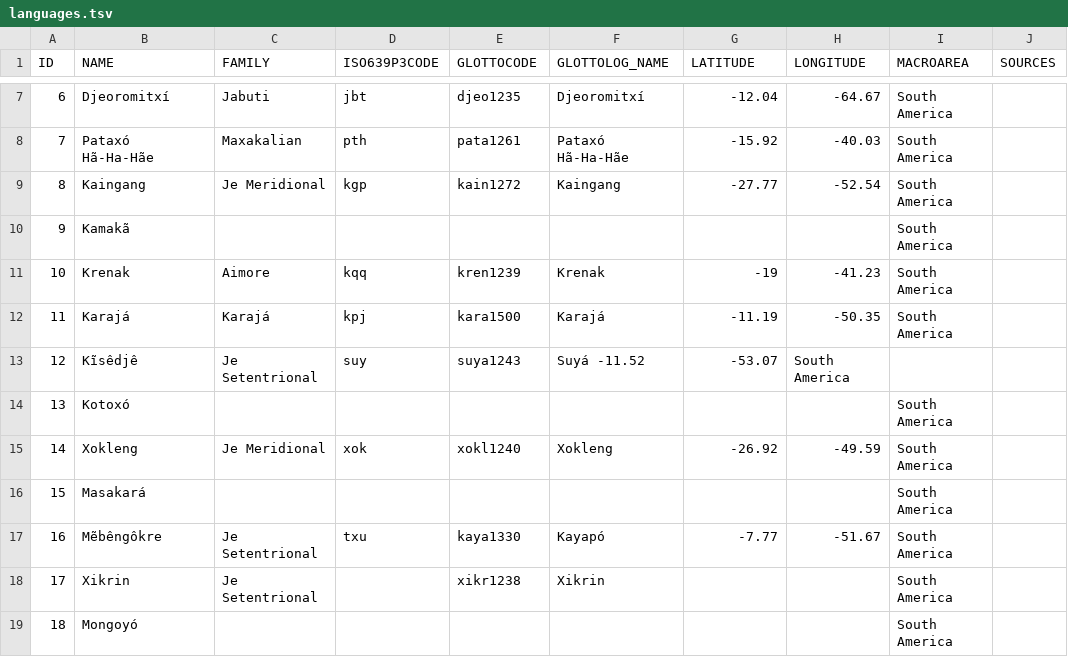
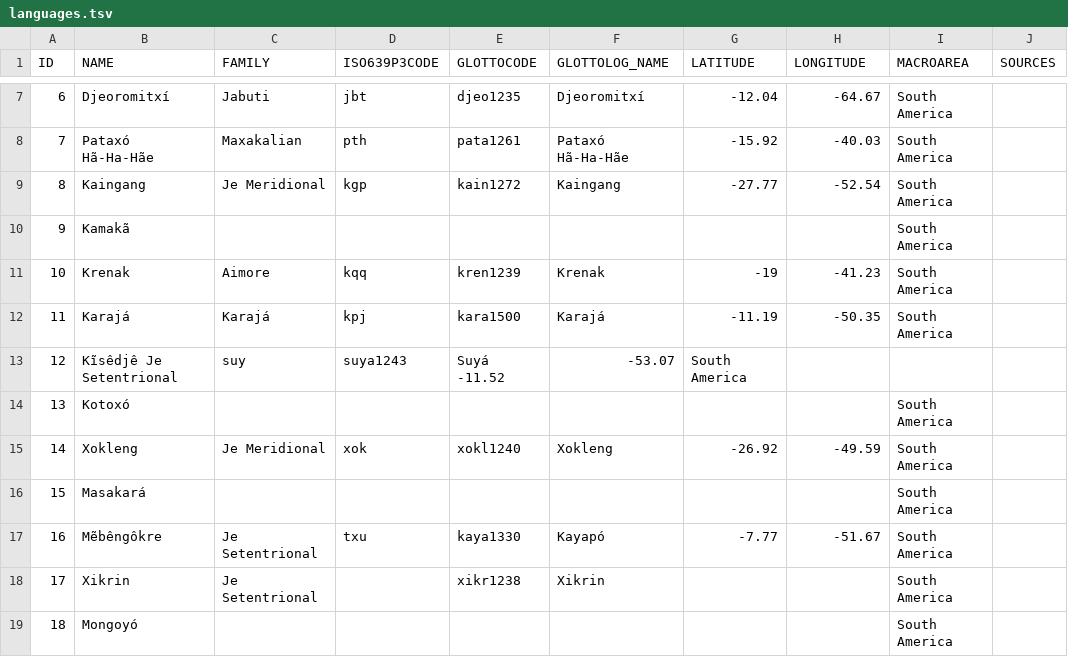
Before and after one commit to tresoldi/macro-je, a TSV file: etc/languages.tsv, drawn as a sheet; only a part is shown, gaps mark what is left out.

Commit message:
Update languages.tsv

```diff
--- a/etc/languages.tsv
+++ b/etc/languages.tsv
@@ -12,3 +12,3 @@ ID	NAME	FAMILY	ISO639P3CODE	GLOTTOCODE	GLOTTOLOG_NAME	LATITUDE	LONGITUDE	MACROAR
 11	Karajá	Karajá	kpj	kara1500	Karajá	-11.19	-50.35	South America	
-12	Kĩsêdjê	Je Setentrional	suy	suya1243	Suyá  -11.52	-53.07	South America	
+12	Kĩsêdjê  Je Setentrional	suy	suya1243	Suyá  -11.52	-53.07	South America	
 13	Kotoxó							South America	
```
